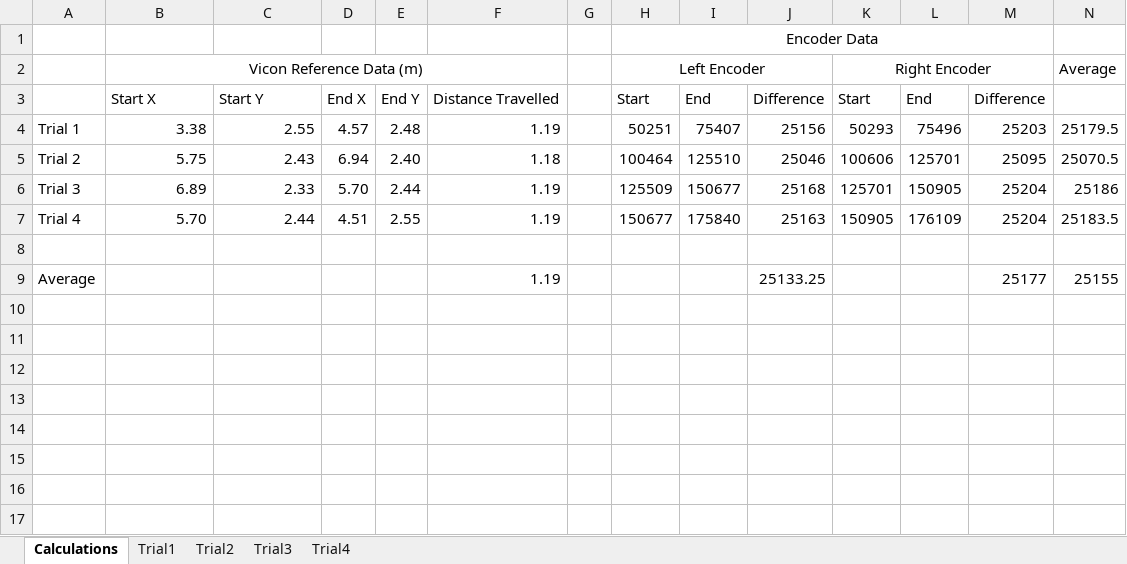
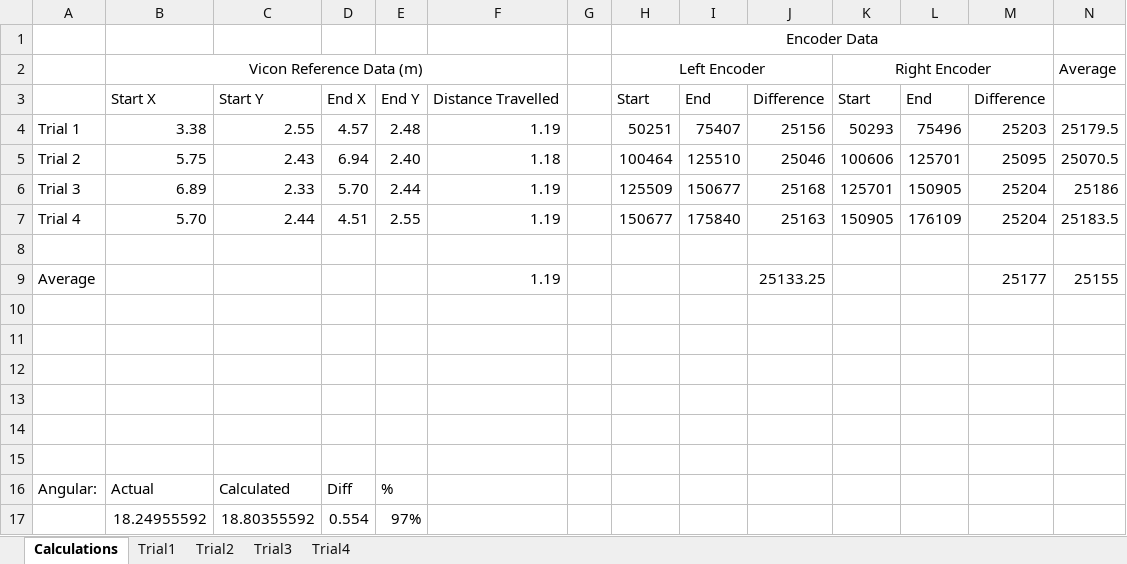
Before and after one commit to chrissbarr/AMSGroupL, an Excel workbook: Encoder-Calibration/EncoderCalibration.xlsx, sheet Calculations, drawn as a sheet; only a part is shown; values as stored, in another font and other column widths than the file's, no borders; rows hold the shown columns only; the diff names each change by its address in the sheet, - before the commit and + after, or states it on an @@ line.

Commit message:
Encoder Angular Calibration
Calibrated wheel_base value in localisation script from experimental
results.

```diff
--- a/Encoder-Calibration/EncoderCalibration.xlsx (sheet Calculations)
+++ b/Encoder-Calibration/EncoderCalibration.xlsx (sheet Calculations)
+row 10: (empty)
+row 11: (empty)
+row 12: (empty)
+row 13: (empty)
+row 14: (empty)
+row 15: (empty)
+row 16: Angular: | Actual | Calculated | Diff | %
+row 17:  | 18.24955592 | 18.80355592 | 0.554 | 97%
```
Also changed, not shown: 1 other file.
